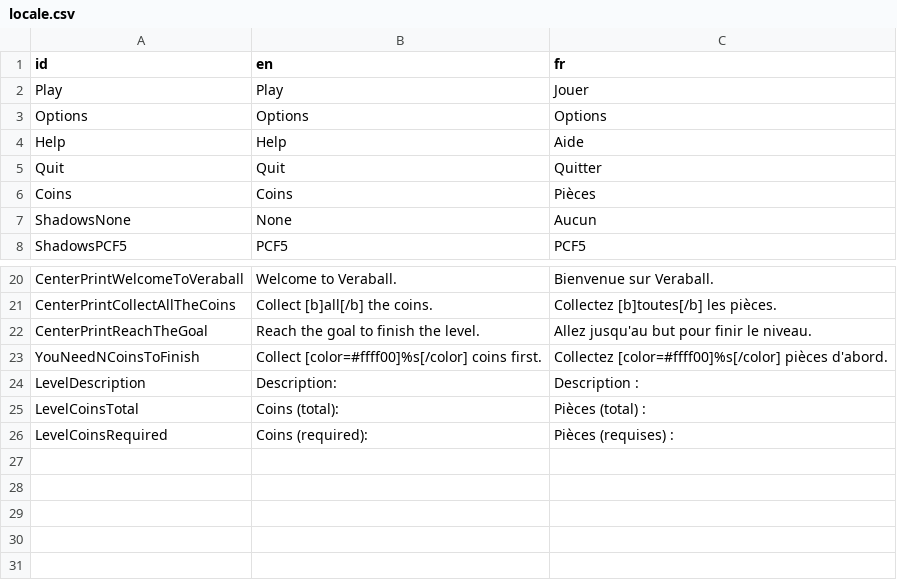
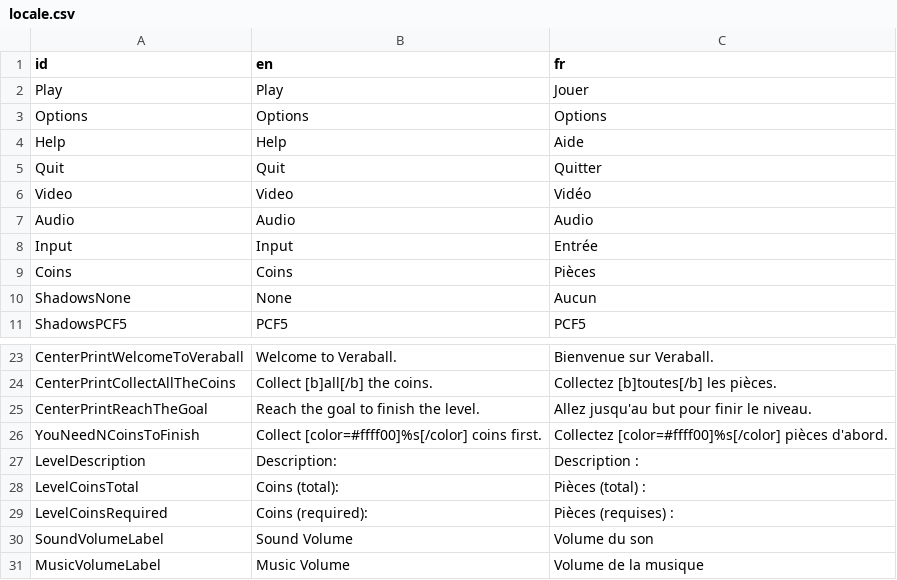
Before and after one commit to Veraball/veraball-assets, a CSV file: locale/locale.csv, drawn as a sheet; only a part is shown, gaps mark what is left out.

Commit message:
Update locale.csv

```diff
--- a/locale/locale.csv
+++ b/locale/locale.csv
@@ -5,2 +5,5 @@
 "Quit","Quit","Quitter"
+"Video","Video","Vidéo"
+"Audio","Audio","Audio"
+"Input","Input","Entrée"
 "Coins","Coins","Pièces"
@@ -26 +29,3 @@
 "LevelCoinsRequired","Coins (required):","Pièces (requises) :"
+"SoundVolumeLabel","Sound Volume","Volume du son"
+"MusicVolumeLabel","Music Volume","Volume de la musique"
```
